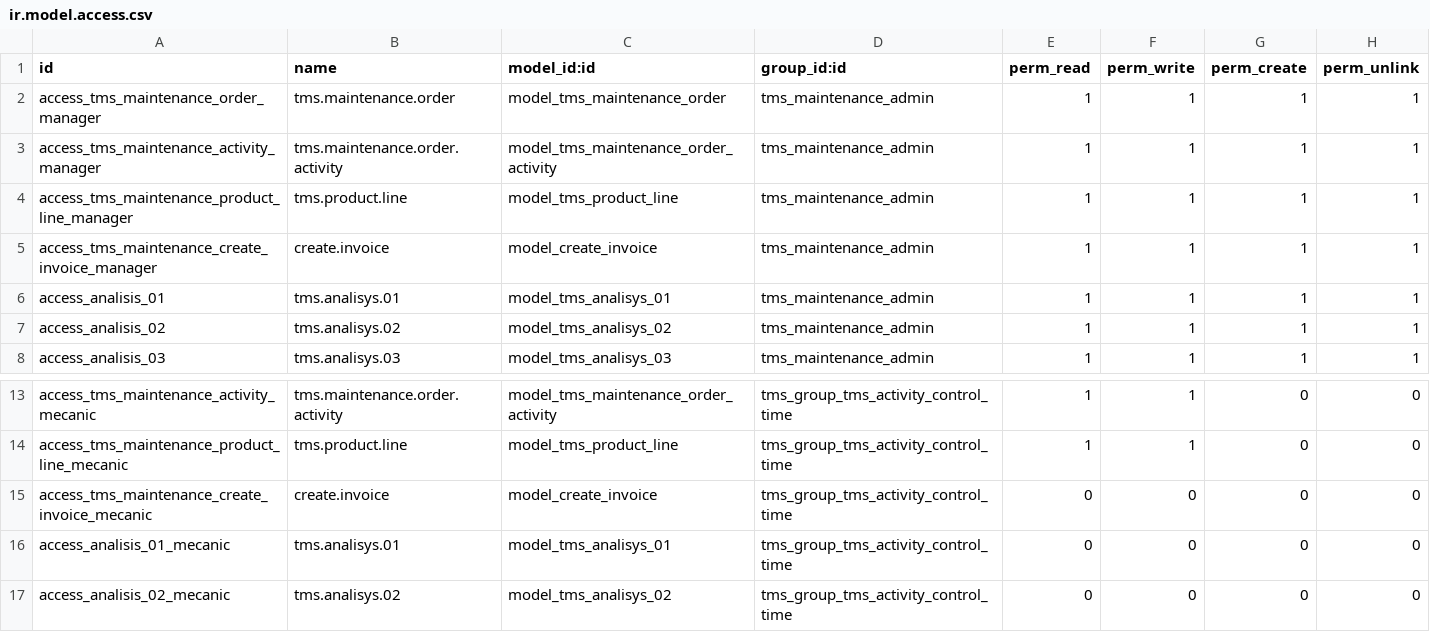
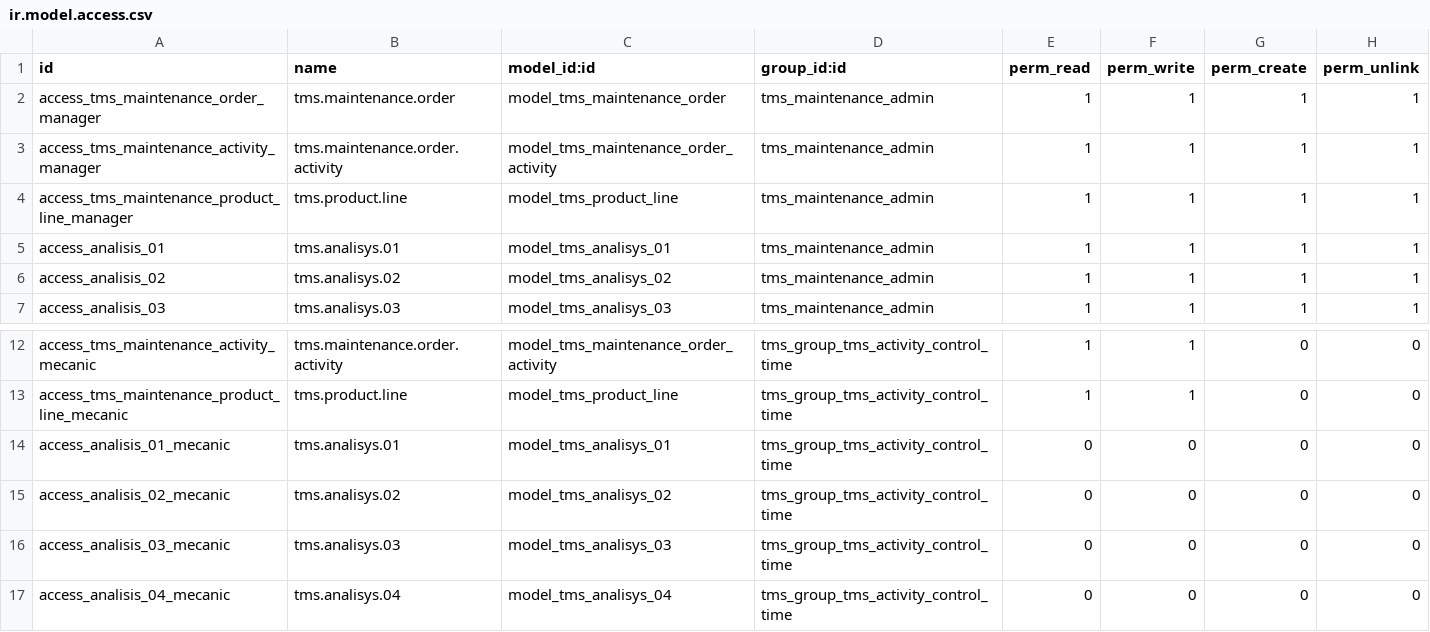
Before and after one commit to victormutunga/transport-management-system, a CSV file: security/ir.model.access.csv, drawn as a sheet; only a part is shown, gaps mark what is left out; the shorter side is filled out with more unchanged rows.

Commit message:
Bug fixed - Security group deleted

```diff
--- a/security/ir.model.access.csv
+++ b/security/ir.model.access.csv
@@ -4,3 +4,2 @@ access_tms_maintenance_activity_manager,tms.maintenance.order.activity,model_tms
 access_tms_maintenance_product_line_manager,tms.product.line,model_tms_product_line,tms_maintenance_admin,1,1,1,1
-access_tms_maintenance_create_invoice_manager,create.invoice,model_create_invoice,tms_maintenance_admin,1,1,1,1
 access_analisis_01,tms.analisys.01,model_tms_analisys_01,tms_maintenance_admin,1,1,1,1
@@ -14,3 +13,2 @@ access_tms_maintenance_activity_mecanic,tms.maintenance.order.activity,model_tms
 access_tms_maintenance_product_line_mecanic,tms.product.line,model_tms_product_line,tms_group_tms_activity_control_time,1,1,0,0
-access_tms_maintenance_create_invoice_mecanic,create.invoice,model_create_invoice,tms_group_tms_activity_control_time,0,0,0,0
 access_analisis_01_mecanic,tms.analisys.01,model_tms_analisys_01,tms_group_tms_activity_control_time,0,0,0,0
```
Also changed, not shown: 6 other files.
